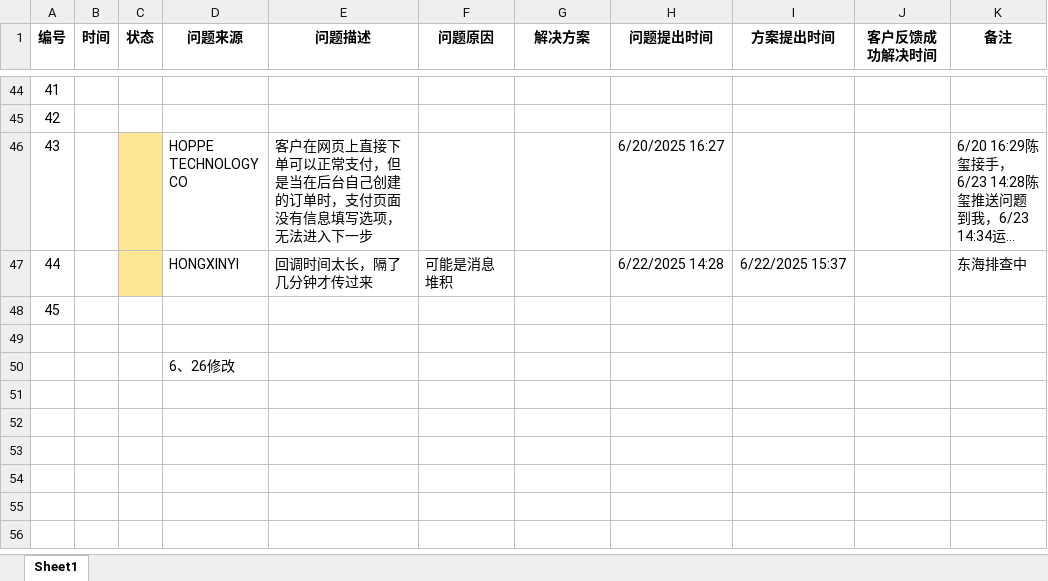
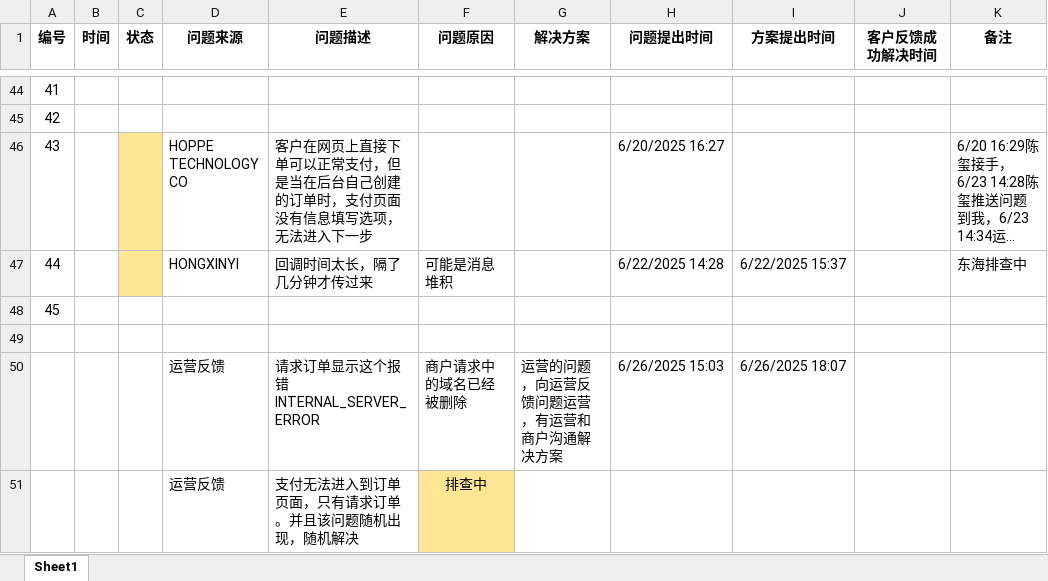
Before and after one commit to wangzhen-test/WorkCase, an Excel workbook: case.xlsx, sheet Sheet1, drawn as a sheet; only a part is shown, gaps mark what is left out; long unchanged cells end in …; values as stored, in another font and other column widths than the file's, no borders; removed rows and columns are numbered as before the commit, all else as after; the diff names each change by its address in the sheet, - before the commit and + after, or states it on an @@ line.

```diff
--- a/case.xlsx (sheet Sheet1)
+++ b/case.xlsx (sheet Sheet1)
-row 50:  |  |  | 6、26修改
+row 50:  |  |  | 运营反馈 | 请求订单显示这个报错INTERNAL_SERVER_ERROR | 商户请求中的域名已经被删除 | 运营的问题，向运营反馈问题运营，有运营和商户沟通解决方案 | 6/26/2025 15:03 | 6/26/2025 18:07
+row 51:  |  |  | 运营反馈 | 支付无法进入到订单页面，只有请求订单。并且该问题随机出现，随机解决 | 排查中
```
Also changed, not shown: FAQ.xlsx.
